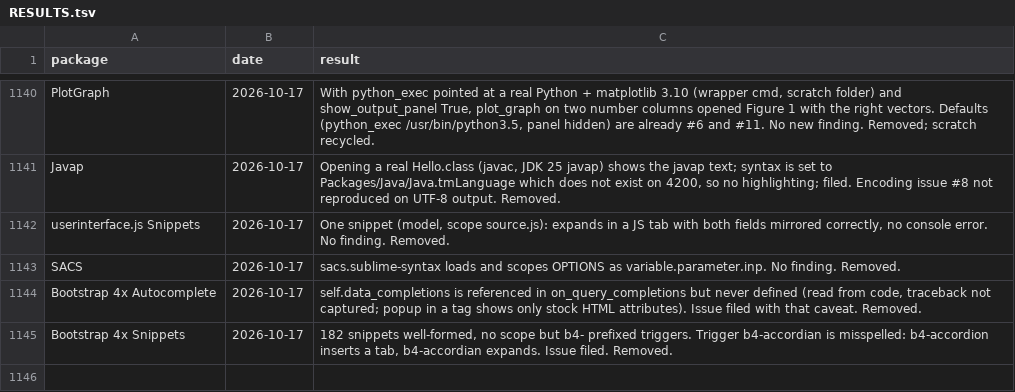
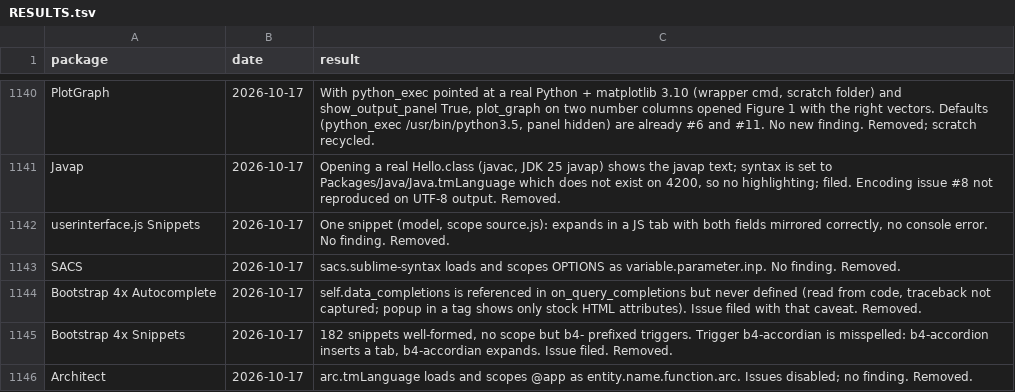
Before and after one commit to dpc00/sublime-package-audit, a TSV file: RESULTS.tsv, drawn as a sheet; only a part is shown, gaps mark what is left out; the diff names each change by its address in the sheet, - before the commit and + after, or states it on an @@ line.

```diff
--- a/RESULTS.tsv
+++ b/RESULTS.tsv
+row 1146: Architect | 2026-10-17 | arc.tmLanguage loads and scopes @app as entity.name.function.arc. Issues disabled; no finding. Removed.
```
